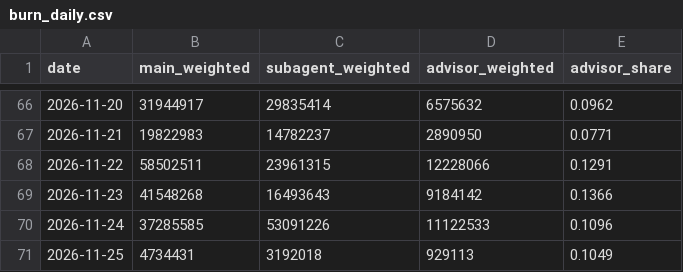
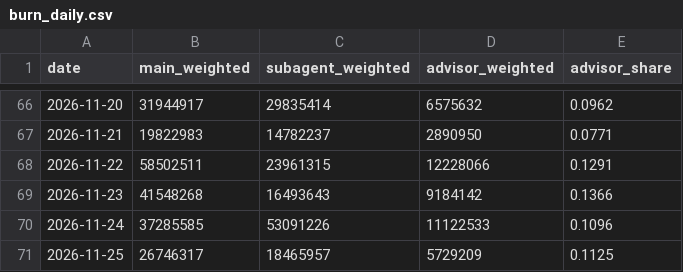
Before and after one commit to chimera-defi/chimericlabs-llc, a CSV file: research/data/burn_daily.csv, drawn as a sheet; only a part is shown, gaps mark what is left out.

```diff
--- a/research/data/burn_daily.csv
+++ b/research/data/burn_daily.csv
@@ -70,2 +70,2 @@ date,main_weighted,subagent_weighted,advisor_weighted,advisor_share
 2026-11-24,37285585,53091226,11122533,0.1096
-2026-11-25,4734431,3192018,929113,0.1049
+2026-11-25,26746317,18465957,5729209,0.1125
```
Also changed, not shown: research/data/commits_daily.csv, research/data/commits_monthly.csv, 13 other files.
